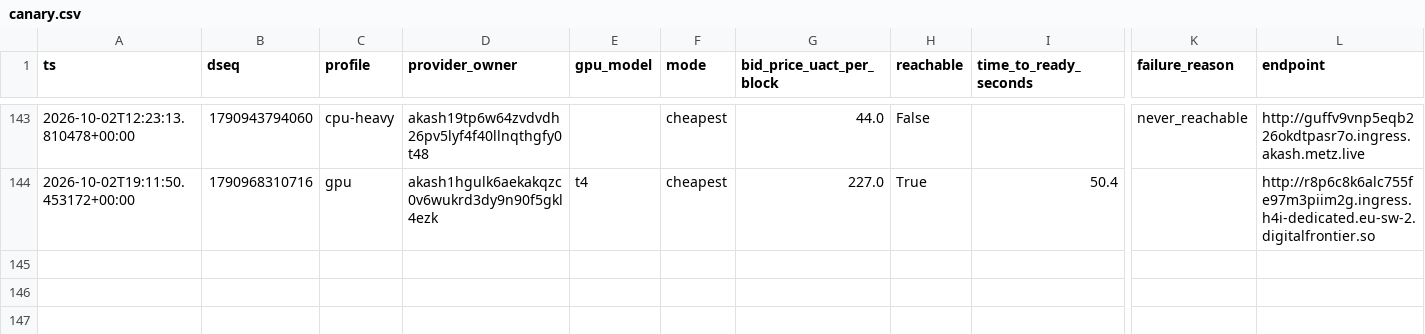
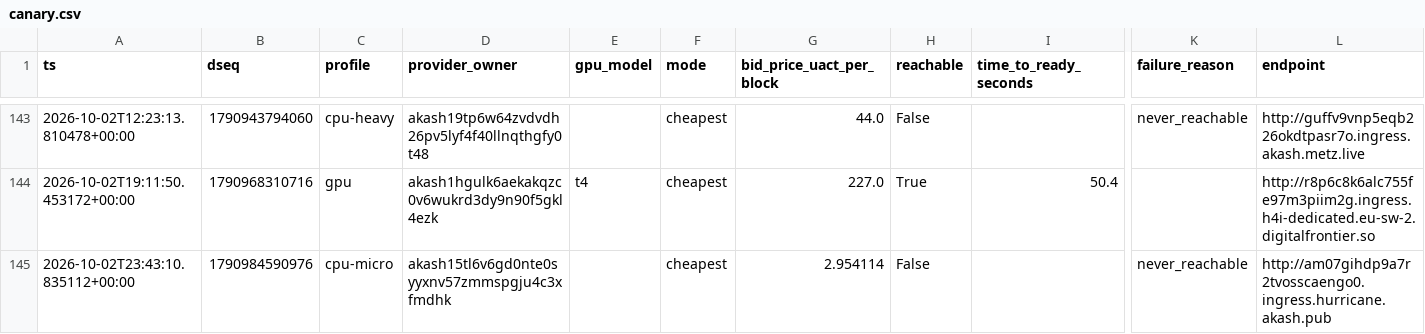
Before and after one commit to themailman05/shoestring, a CSV file: data/canary.csv, drawn as a sheet; only a part is shown, gaps mark what is left out; rows hold the shown columns only; the diff names each change by its address in the sheet, - before the commit and + after, or states it on an @@ line.

```diff
--- a/data/canary.csv
+++ b/data/canary.csv
+row 145: 2026-10-02T23:43:10.835112+00:00 | 1790984590976 | cpu-micro | akash15tl6v6gd0nte0syyxnv57zmmspgju4c3xfmdhk |  | cheapest | 2.954114 | False |  | never_reachable | http://am07gihdp9a7r2tvosscaengo0.ingress.hurricane.akash.pub
```
Also changed, not shown: data/bids.csv.
